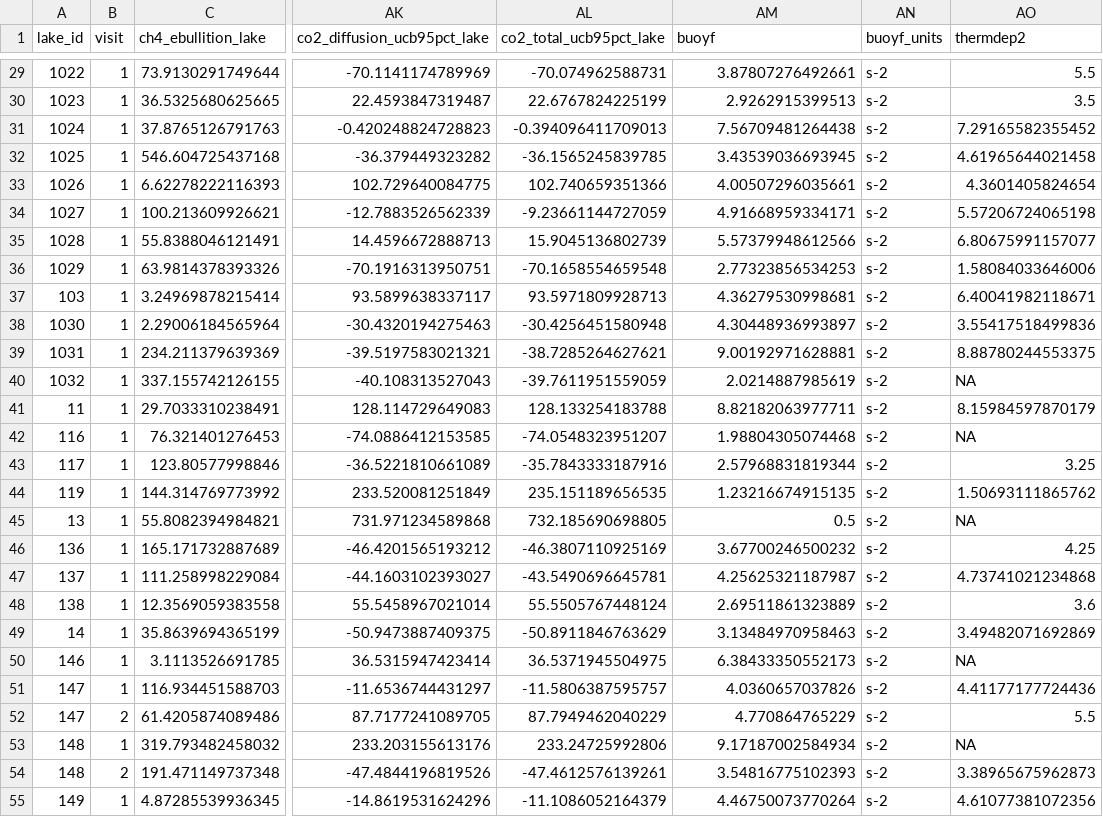
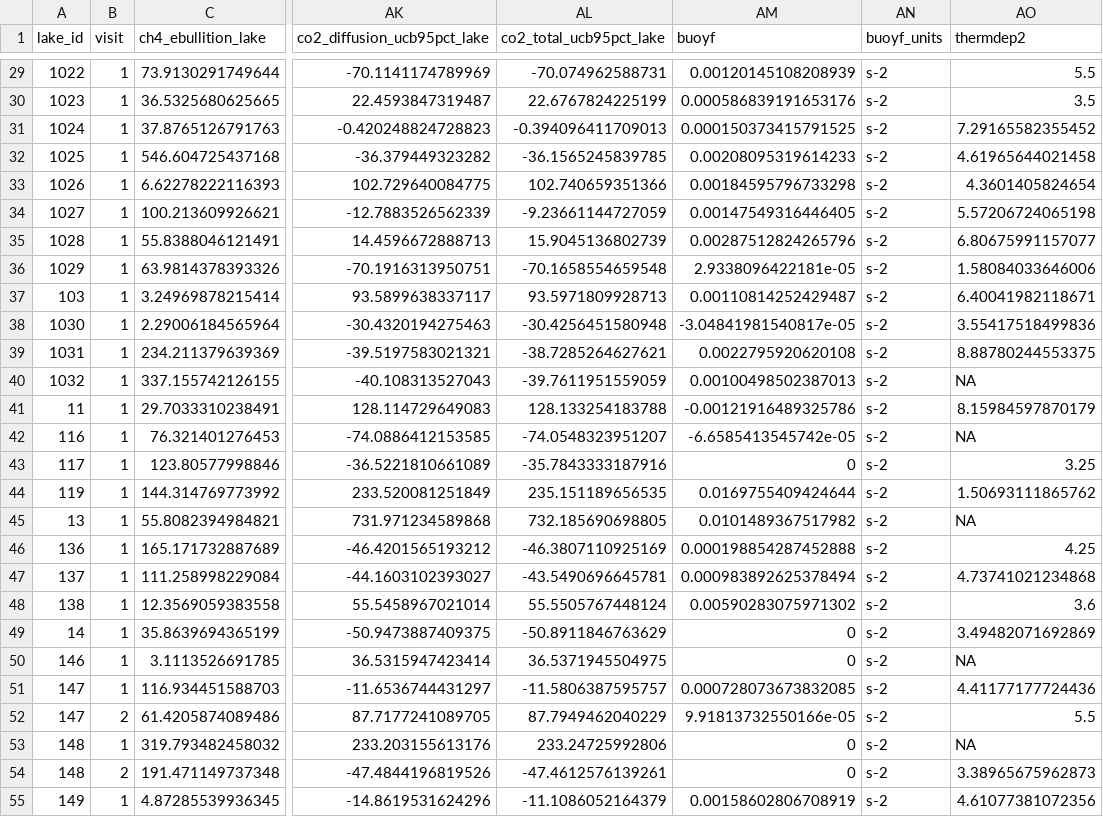
Before and after one commit to rmpilla/surge_stats_public, a CSV file: input_data/5_emissions_lake.csv, drawn as a sheet; only a part is shown, gaps mark what is left out; the diff covers the shown part only; the diff names each change by its address in the sheet, - before the commit and + after, or states it on an @@ line.

```diff
--- a/input_data/5_emissions_lake.csv
+++ b/input_data/5_emissions_lake.csv
-AM29 (buoyf): 3.87807276492661
+AM29 (buoyf): 0.00120145108208939
-AM30 (buoyf): 2.9262915399513
+AM30 (buoyf): 0.000586839191653176
-AM31 (buoyf): 7.56709481264438
+AM31 (buoyf): 0.000150373415791525
-AM32 (buoyf): 3.43539036693945
+AM32 (buoyf): 0.00208095319614233
-AM33 (buoyf): 4.00507296035661
+AM33 (buoyf): 0.00184595796733298
-AM34 (buoyf): 4.91668959334171
+AM34 (buoyf): 0.00147549316446405
-AM35 (buoyf): 5.57379948612566
+AM35 (buoyf): 0.00287512824265796
-AM36 (buoyf): 2.77323856534253
+AM36 (buoyf): 2.9338096422181e-05
-AM37 (buoyf): 4.36279530998681
+AM37 (buoyf): 0.00110814252429487
-AM38 (buoyf): 4.30448936993897
+AM38 (buoyf): -3.04841981540817e-05
-AM39 (buoyf): 9.00192971628881
+AM39 (buoyf): 0.0022795920620108
-AM40 (buoyf): 2.0214887985619
+AM40 (buoyf): 0.00100498502387013
-AM41 (buoyf): 8.82182063977711
+AM41 (buoyf): -0.00121916489325786
-AM42 (buoyf): 1.98804305074468
+AM42 (buoyf): -6.6585413545742e-05
-AM43 (buoyf): 2.57968831819344
+AM43 (buoyf): 0
-AM44 (buoyf): 1.23216674915135
+AM44 (buoyf): 0.0169755409424644
-AM45 (buoyf): 0.5
+AM45 (buoyf): 0.0101489367517982
-AM46 (buoyf): 3.67700246500232
+AM46 (buoyf): 0.000198854287452888
-AM47 (buoyf): 4.25625321187987
+AM47 (buoyf): 0.000983892625378494
-AM48 (buoyf): 2.69511861323889
+AM48 (buoyf): 0.00590283075971302
-AM49 (buoyf): 3.13484970958463
+AM49 (buoyf): 0
-AM50 (buoyf): 6.38433350552173
+AM50 (buoyf): 0
-AM51 (buoyf): 4.0360657037826
+AM51 (buoyf): 0.000728073673832085
-AM52 (buoyf): 4.770864765229
+AM52 (buoyf): 9.91813732550166e-05
-AM53 (buoyf): 9.17187002584934
+AM53 (buoyf): 0
-AM54 (buoyf): 3.54816775102393
+AM54 (buoyf): 0
-AM55 (buoyf): 4.46750073770264
+AM55 (buoyf): 0.00158602806708919
```
Also changed, not shown: 126 edited cells elsewhere in this file, input_data/3_site_descriptors_data.csv, input_data/8_lake_scale.csv, 10 other files.
